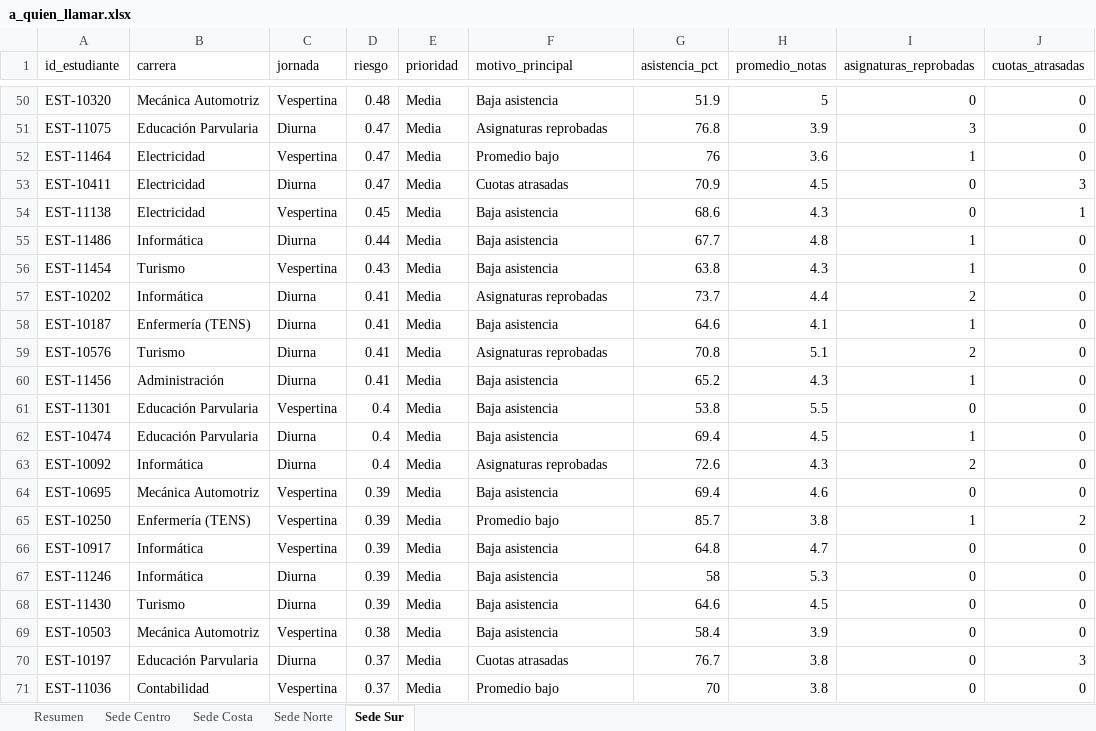
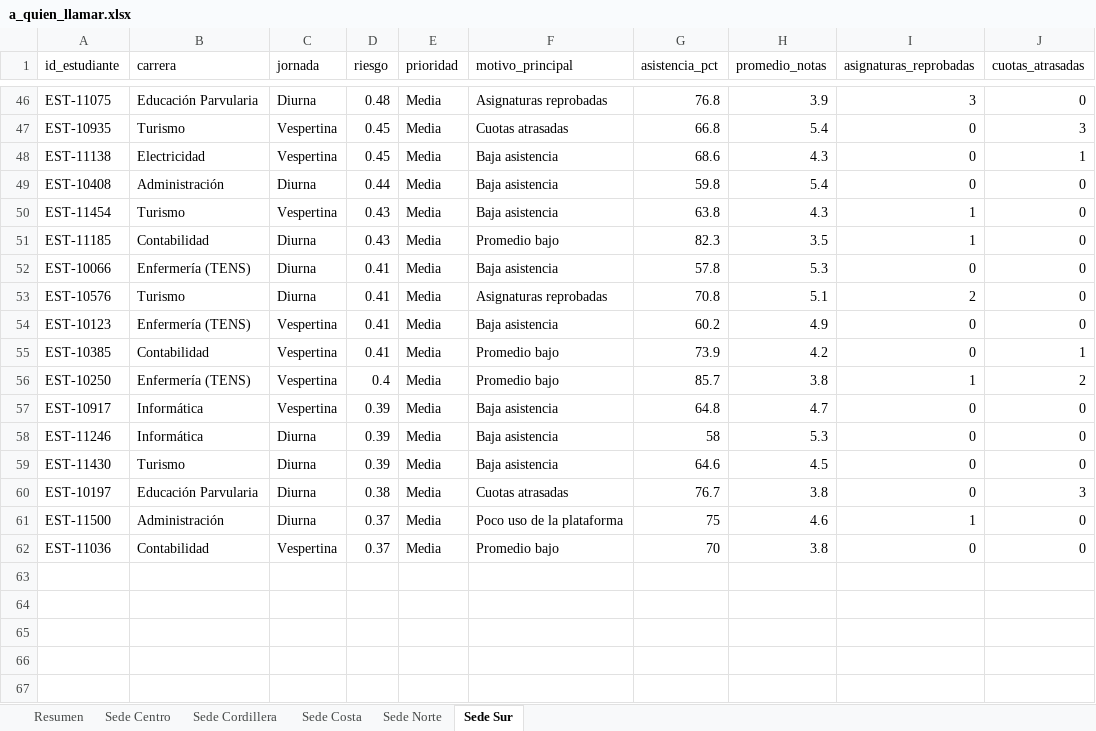
Before and after one commit to CesarGuarecuco/alerta-temprana-estudiantil, an Excel workbook: salidas/a_quien_llamar.xlsx, sheet Sede Sur, drawn as a sheet; only a part is shown, gaps mark what is left out; values as stored, in another font and other column widths than the file's, no borders; removed rows and columns are numbered as before the commit, all else as after; the diff covers the shown part only; the diff names each change by its address in the sheet, - before the commit and + after, or states it on an @@ line.

```diff
--- a/salidas/a_quien_llamar.xlsx (sheet Sede Sur)
+++ b/salidas/a_quien_llamar.xlsx (sheet Sede Sur)
+sheet tab: Sede Cordillera
-row 50: EST-10320 | Mecánica Automotriz | Vespertina | 0.48 | Media | Baja asistencia | 51.9 | 5 | 0 | 0
-D46 (riesgo): 0.47
+D46 (riesgo): 0.48
-row 52: EST-11464 | Electricidad | Vespertina | 0.47 | Media | Promedio bajo | 76 | 3.6 | 1 | 0
-row 53: EST-10411 | Electricidad | Diurna | 0.47 | Media | Cuotas atrasadas | 70.9 | 4.5 | 0 | 3
+row 47: EST-10935 | Turismo | Vespertina | 0.45 | Media | Cuotas atrasadas | 66.8 | 5.4 | 0 | 3
-A49 (id_estudiante): EST-11486
+A49 (id_estudiante): EST-10408
-B49 (carrera): Informática
+B49 (carrera): Administración
-G49 (asistencia_pct): 67.7
+G49 (asistencia_pct): 59.8
-H49 (promedio_notas): 4.8
+H49 (promedio_notas): 5.4
-I49 (asignaturas_reprobadas): 1
+I49 (asignaturas_reprobadas): 0
-row 57: EST-10202 | Informática | Diurna | 0.41 | Media | Asignaturas reprobadas | 73.7 | 4.4 | 2 | 0
+row 51: EST-11185 | Contabilidad | Diurna | 0.43 | Media | Promedio bajo | 82.3 | 3.5 | 1 | 0
-A52 (id_estudiante): EST-10187
+A52 (id_estudiante): EST-10066
-G52 (asistencia_pct): 64.6
+G52 (asistencia_pct): 57.8
-H52 (promedio_notas): 4.1
+H52 (promedio_notas): 5.3
-I52 (asignaturas_reprobadas): 1
+I52 (asignaturas_reprobadas): 0
-row 60: EST-11456 | Administración | Diurna | 0.41 | Media | Baja asistencia | 65.2 | 4.3 | 1 | 0
-A54 (id_estudiante): EST-11301
+A54 (id_estudiante): EST-10123
-B54 (carrera): Educación Parvularia
+B54 (carrera): Enfermería (TENS)
-D54 (riesgo): 0.4
+D54 (riesgo): 0.41
-G54 (asistencia_pct): 53.8
+G54 (asistencia_pct): 60.2
-H54 (promedio_notas): 5.5
+H54 (promedio_notas): 4.9
-row 62: EST-10474 | Educación Parvularia | Diurna | 0.4 | Media | Baja asistencia | 69.4 | 4.5 | 1 | 0
-row 63: EST-10092 | Informática | Diurna | 0.4 | Media | Asignaturas reprobadas | 72.6 | 4.3 | 2 | 0
-row 64: EST-10695 | Mecánica Automotriz | Vespertina | 0.39 | Media | Baja asistencia | 69.4 | 4.6 | 0 | 0
+row 55: EST-10385 | Contabilidad | Vespertina | 0.41 | Media | Promedio bajo | 73.9 | 4.2 | 0 | 1
-D56 (riesgo): 0.39
+D56 (riesgo): 0.4
-row 69: EST-10503 | Mecánica Automotriz | Vespertina | 0.38 | Media | Baja asistencia | 58.4 | 3.9 | 0 | 0
-D60 (riesgo): 0.37
+D60 (riesgo): 0.38
+row 61: EST-11500 | Administración | Diurna | 0.37 | Media | Poco uso de la plataforma | 75 | 4.6 | 1 | 0
```
Also changed, not shown: 17 added rows, 21 removed rows and 46 edited cells elsewhere in this sheet, sheet Sede Costa, sheet Sede Centro, sheet Sede Norte, sheet Resumen, 7 other files.
